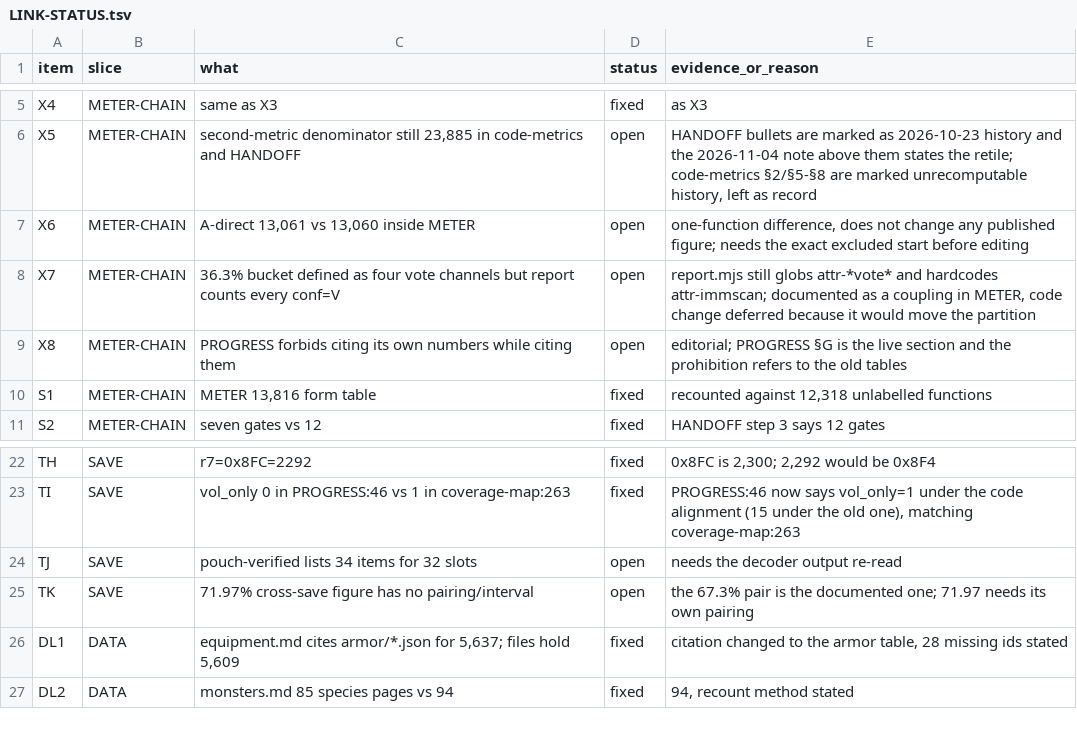
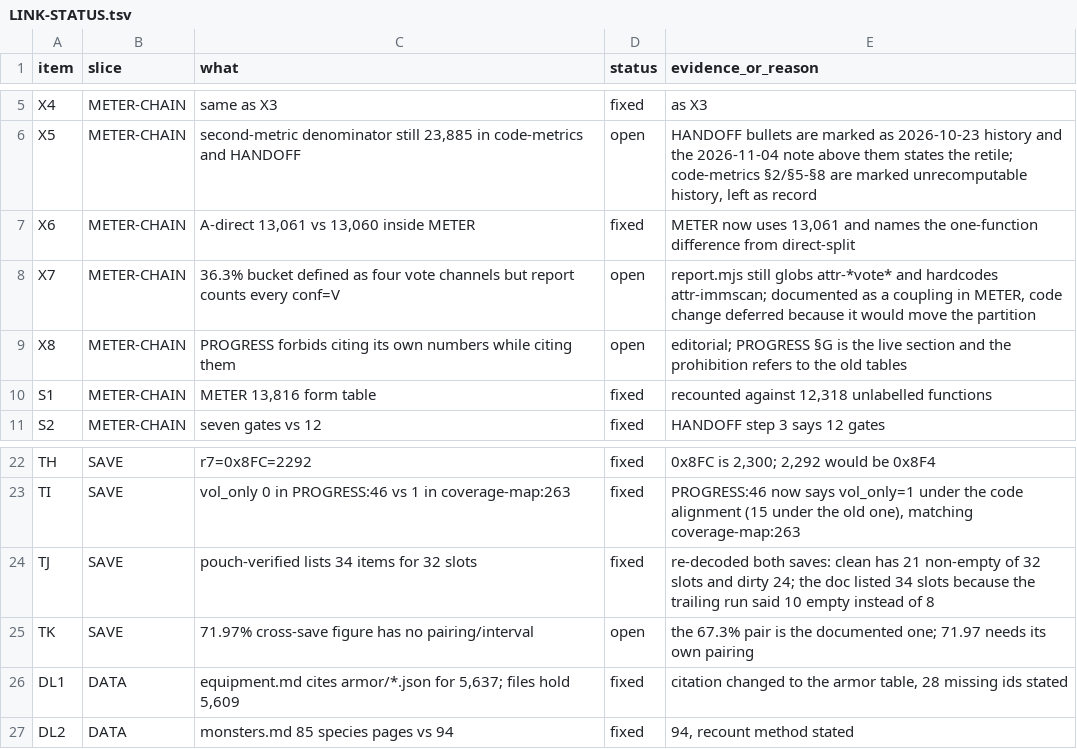
Before and after one commit to Twelve-eight/MHGU, a TSV file: docs/analysis/audit/LINK-STATUS.tsv, drawn as a sheet; only a part is shown, gaps mark what is left out.

Commit message:
Decoded the pouch region in both saves instead of trusting the transcription: thirty-two slots of nineteen bits, twenty-one non-empty in the clean save and twenty-four in the dirty one, with the document listing thirty-four slots because its trailing run of empties said ten where the bytes say eight. Also unified the A-direct function count to the report's 13061 and named the one-function difference from the split script, after an editing command ate a tool name through shell substitution, which is the same backtick hazard the workspace rules warn about

```diff
--- a/docs/analysis/audit/LINK-STATUS.tsv
+++ b/docs/analysis/audit/LINK-STATUS.tsv
@@ -6,3 +6,3 @@ X4	METER-CHAIN	same as X3	fixed	as X3
 X5	METER-CHAIN	second-metric denominator still 23,885 in code-metrics and HANDOFF	open	HANDOFF bullets are marked as 2026-10-23 history and the 2026-11-04 note above them states the retile; code-metrics §2/§5-§8 are marked unrecomputable history, left as record
-X6	METER-CHAIN	A-direct 13,061 vs 13,060 inside METER	open	one-function difference, does not change any published figure; needs the exact excluded start before editing
+X6	METER-CHAIN	A-direct 13,061 vs 13,060 inside METER	fixed	METER now uses 13,061 and names the one-function difference from direct-split
 X7	METER-CHAIN	36.3% bucket defined as four vote channels but report counts every conf=V	open	report.mjs still globs attr-*vote* and hardcodes attr-immscan; documented as a coupling in METER, code change deferred because it would move the partition
@@ -23,3 +23,3 @@ TH	SAVE	r7=0x8FC=2292	fixed	0x8FC is 2,300; 2,292 would be 0x8F4
 TI	SAVE	vol_only 0 in PROGRESS:46 vs 1 in coverage-map:263	fixed	PROGRESS:46 now says vol_only=1 under the code alignment (15 under the old one), matching coverage-map:263
-TJ	SAVE	pouch-verified lists 34 items for 32 slots	open	needs the decoder output re-read
+TJ	SAVE	pouch-verified lists 34 items for 32 slots	fixed	re-decoded both saves: clean has 21 non-empty of 32 slots and dirty 24; the doc listed 34 slots because the trailing run said 10 empty instead of 8
 TK	SAVE	71.97% cross-save figure has no pairing/interval	open	the 67.3% pair is the documented one; 71.97 needs its own pairing
```
Also changed, not shown: 1 other file.
